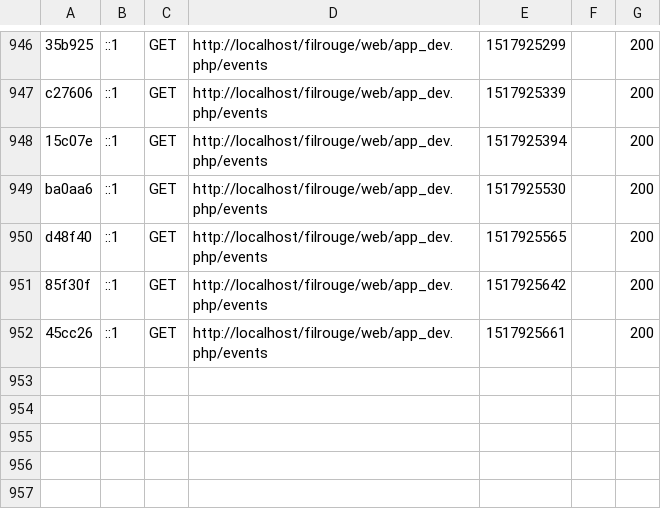
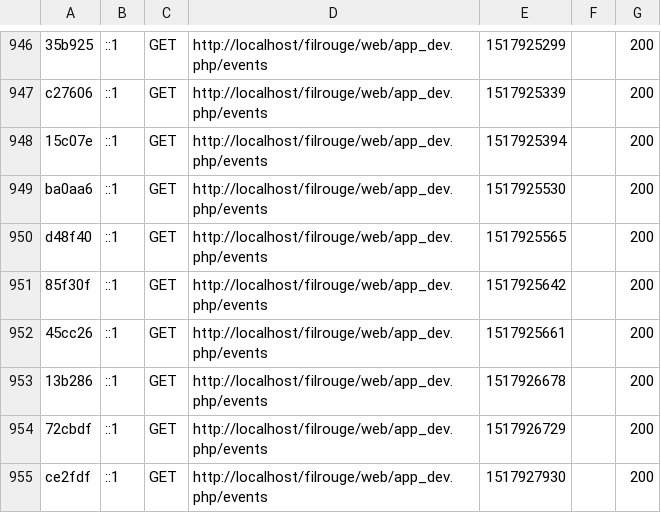
Before and after one commit to Andaroth/fil-rouge-Folo-The-Source, a CSV file: var/cache/dev/profiler/index.csv, drawn as a sheet; only a part is shown, gaps mark what is left out.

Commit message:
modal 2 (event over)

```diff
--- a/var/cache/dev/profiler/index.csv
+++ b/var/cache/dev/profiler/index.csv
@@ -952 +952,4 @@ d48f40,::1,GET,http://localhost/filrouge/web/app_dev.php/events,1517925565,,200
 45cc26,::1,GET,http://localhost/filrouge/web/app_dev.php/events,1517925661,,200
+13b286,::1,GET,http://localhost/filrouge/web/app_dev.php/events,1517926678,,200
+72cbdf,::1,GET,http://localhost/filrouge/web/app_dev.php/events,1517926729,,200
+ce2fdf,::1,GET,http://localhost/filrouge/web/app_dev.php/events,1517927930,,200
```
Also changed, not shown: 3 other files.
